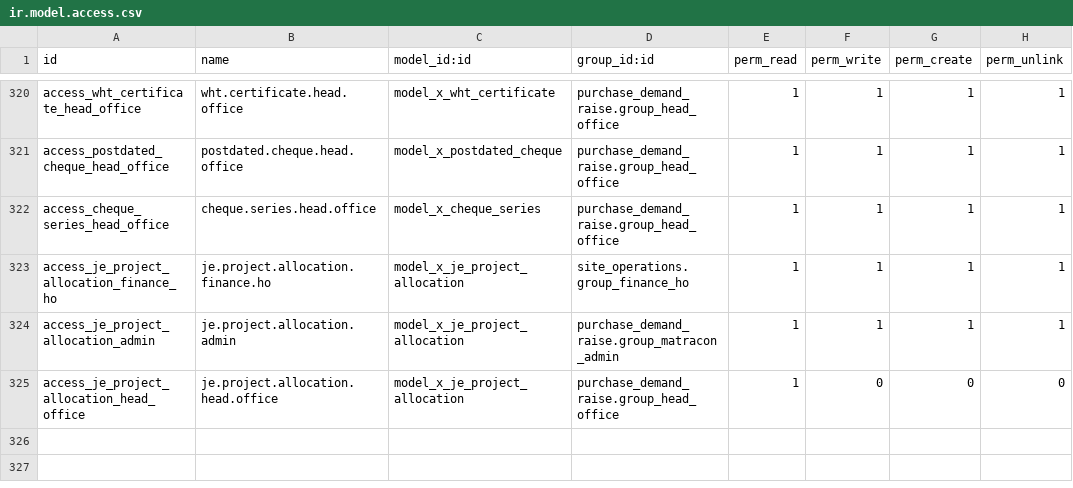
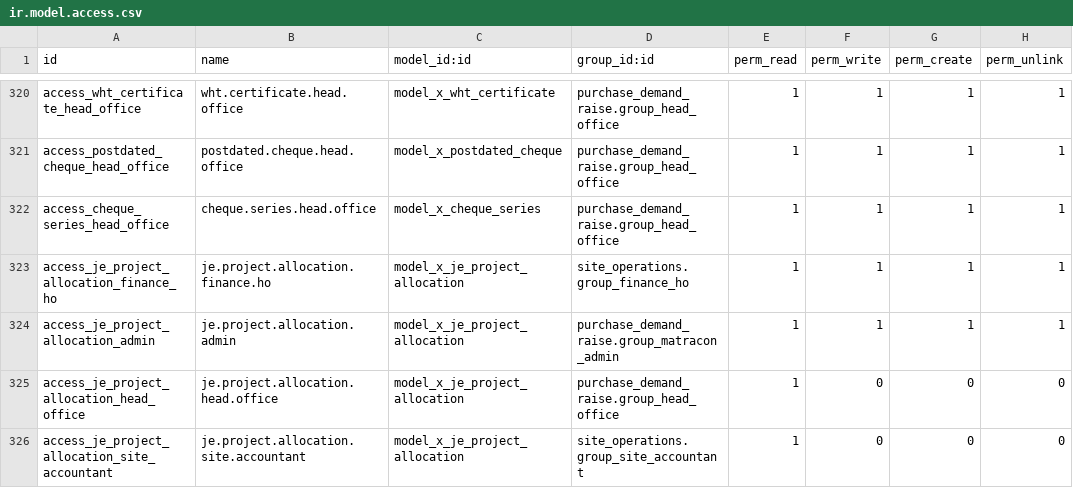
Before and after one commit to bilalfcca/matracon_odoo_erp, a CSV file: site_operations/security/ir.model.access.csv, drawn as a sheet; only a part is shown, gaps mark what is left out; the diff names each change by its address in the sheet, - before the commit and + after, or states it on an @@ line.

```diff
--- a/site_operations/security/ir.model.access.csv
+++ b/site_operations/security/ir.model.access.csv
+row 326: access_je_project_allocation_site_accountant | je.project.allocation.site.accountant | model_x_je_project_allocation | site_operations.group_site_accountant | 1 | 0 | 0 | 0
```
